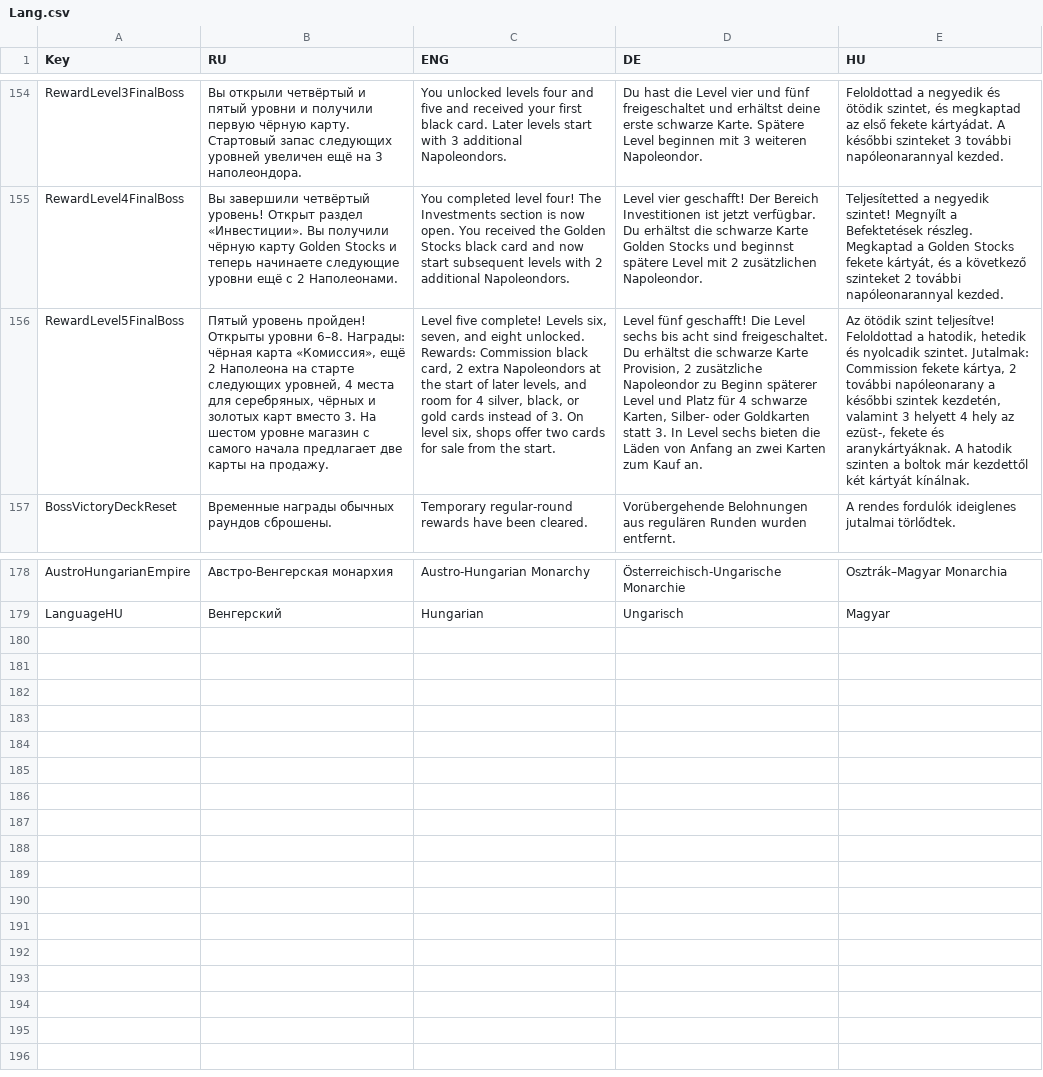
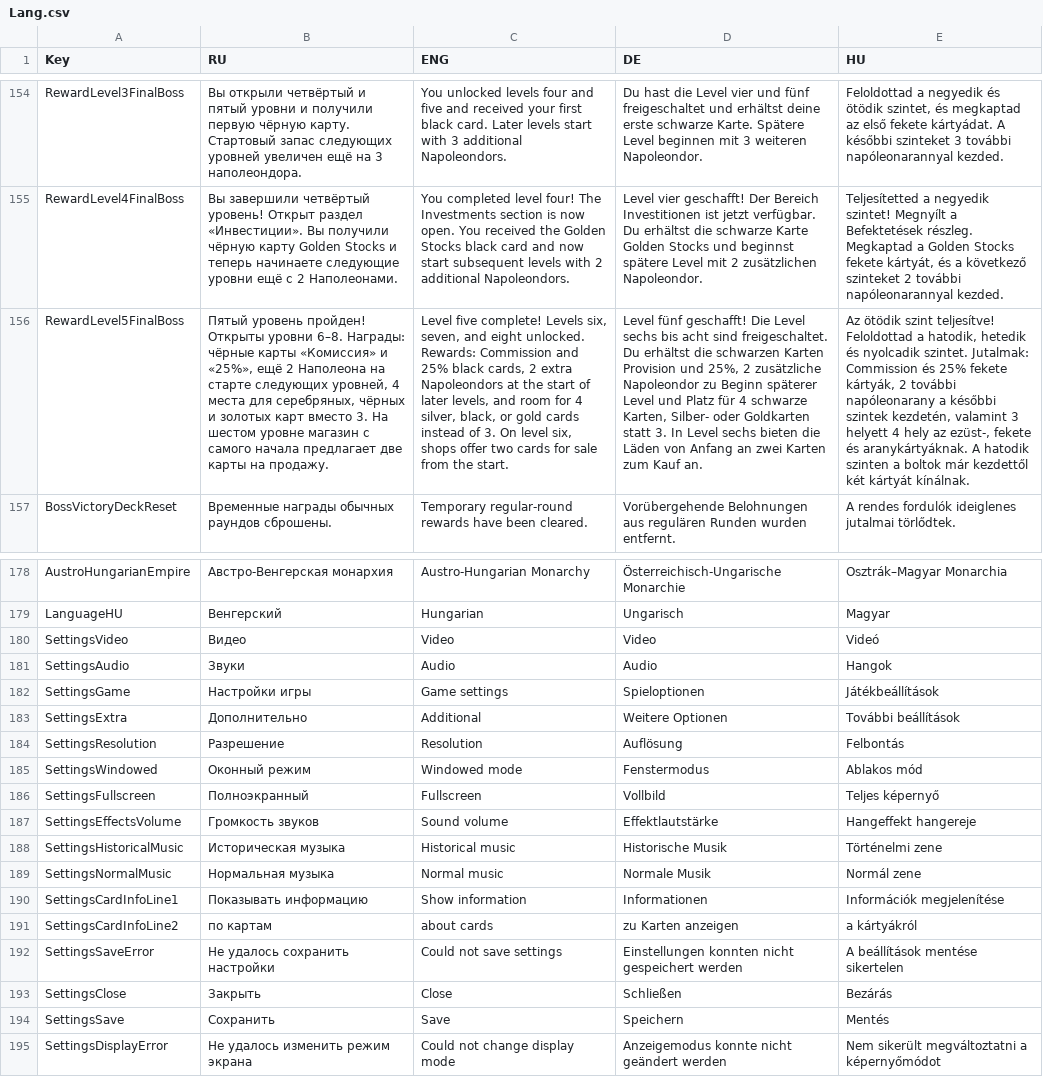
Before and after one commit to shishmanivan/Bressoles, a CSV file: Lang.csv, drawn as a sheet; only a part is shown, gaps mark what is left out; the diff names each change by its address in the sheet, - before the commit and + after, or states it on an @@ line.

Commit message:
Save current project state: new cards, settings UI and gameplay updates

```diff
--- a/Lang.csv
+++ b/Lang.csv
-B156 (RU): …6–8. Награды: чёрная карта «Комиссия», ещё 2…
+B156 (RU): …6–8. Награды: чёрные карты «Комиссия» и «25%», ещё 2…
-C156 (ENG): …Rewards: Commission black card, 2 extra…
+C156 (ENG): …Rewards: Commission and 25% black cards, 2 extra…
-D156 (DE): …erhältst die schwarze Karte Provision, 2 zusätzliche…
+D156 (DE): …erhältst die schwarzen Karten Provision und 25%, 2 zusätzliche…
-E156 (HU): …Jutalmak: Commission fekete kártya, 2 további…
+E156 (HU): …Jutalmak: Commission és 25% fekete kártyák, 2 további…
+row 180: SettingsVideo | Видео | Video | Video | Videó
+row 181: SettingsAudio | Звуки | Audio | Audio | Hangok
+row 182: SettingsGame | Настройки игры | Game settings | Spieloptionen | Játékbeállítások
+row 183: SettingsExtra | Дополнительно | Additional | Weitere Optionen | További beállítások
+row 184: SettingsResolution | Разрешение | Resolution | Auflösung | Felbontás
+row 185: SettingsWindowed | Оконный режим | Windowed mode | Fenstermodus | Ablakos mód
+row 186: SettingsFullscreen | Полноэкранный | Fullscreen | Vollbild | Teljes képernyő
+row 187: SettingsEffectsVolume | Громкость звуков | Sound volume | Effektlautstärke | Hangeffekt hangereje
+row 188: SettingsHistoricalMusic | Историческая музыка | Historical music | Historische Musik | Történelmi zene
+row 189: SettingsNormalMusic | Нормальная музыка | Normal music | Normale Musik | Normál zene
+row 190: SettingsCardInfoLine1 | Показывать информацию | Show information | Informationen | Információk megjelenítése
+row 191: SettingsCardInfoLine2 | по картам | about cards | zu Karten anzeigen | a kártyákról
+row 192: SettingsSaveError | Не удалось сохранить настройки | Could not save settings | Einstellungen konnten nicht gespeichert werden | A beállítások mentése sikertelen
+row 193: SettingsClose | Закрыть | Close | Schließen | Bezárás
+row 194: SettingsSave | Сохранить | Save | Speichern | Mentés
+row 195: SettingsDisplayError | Не удалось изменить режим экрана | Could not change display mode | Anzeigemodus konnte nicht geändert werden | Nem sikerült megváltoztatni a képernyőmódot
```
Also changed, not shown: Cards.csv, 41 other files.
